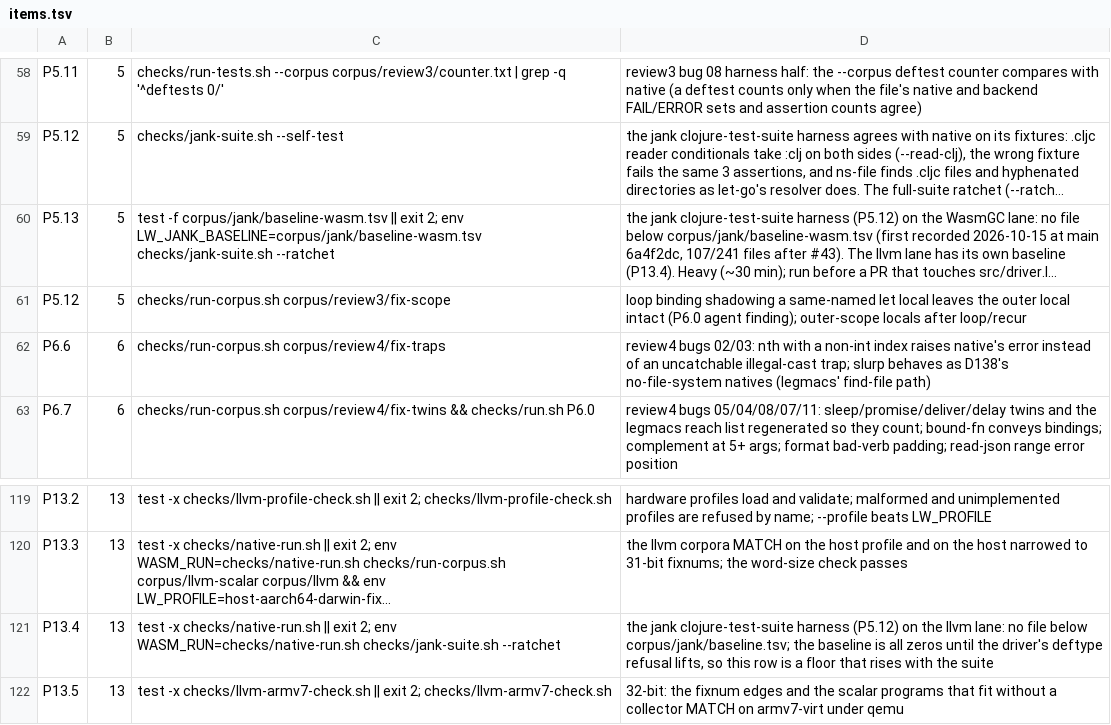
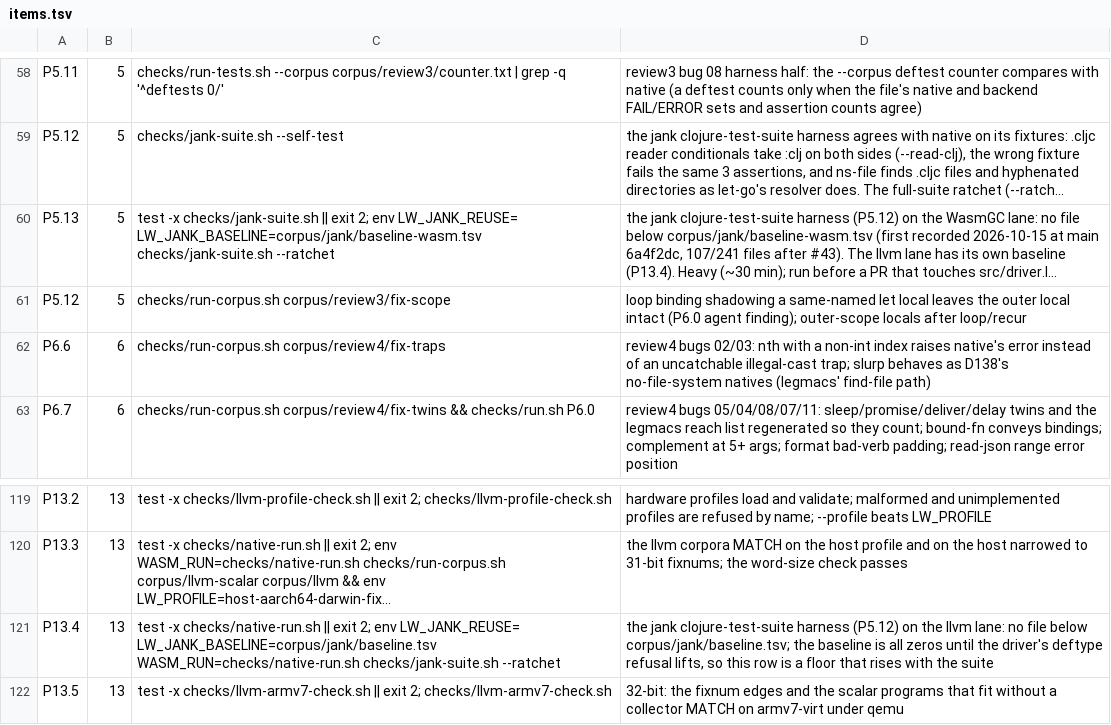
Before and after one commit to mparrett/let-go-wasmgc, a TSV file: checks/items.tsv, drawn as a sheet; only a part is shown, gaps mark what is left out; long unchanged cells end in …; the diff names each change by its address in the sheet, - before the commit and + after, or states it on an @@ line.

```diff
--- a/checks/items.tsv
+++ b/checks/items.tsv
-C60: test -f corpus/jank/baseline-wasm.tsv || exit 2; env LW_JANK_BASELINE=corpus/jank/baseline-wasm.tsv checks/jank-suite.sh…
+C60: test -x checks/jank-suite.sh || exit 2; env LW_JANK_REUSE= LW_JANK_BASELINE=corpus/jank/baseline-wasm.tsv checks/jank-suite.sh…
-C121: …2; env WASM_RUN=checks/native-run.sh checks/jank-suite.sh…
+C121: …2; env LW_JANK_REUSE= LW_JANK_BASELINE=corpus/jank/baseline.tsv WASM_RUN=checks/native-run.sh checks/jank-suite.sh…
```
Also changed, not shown: 2 other files.
